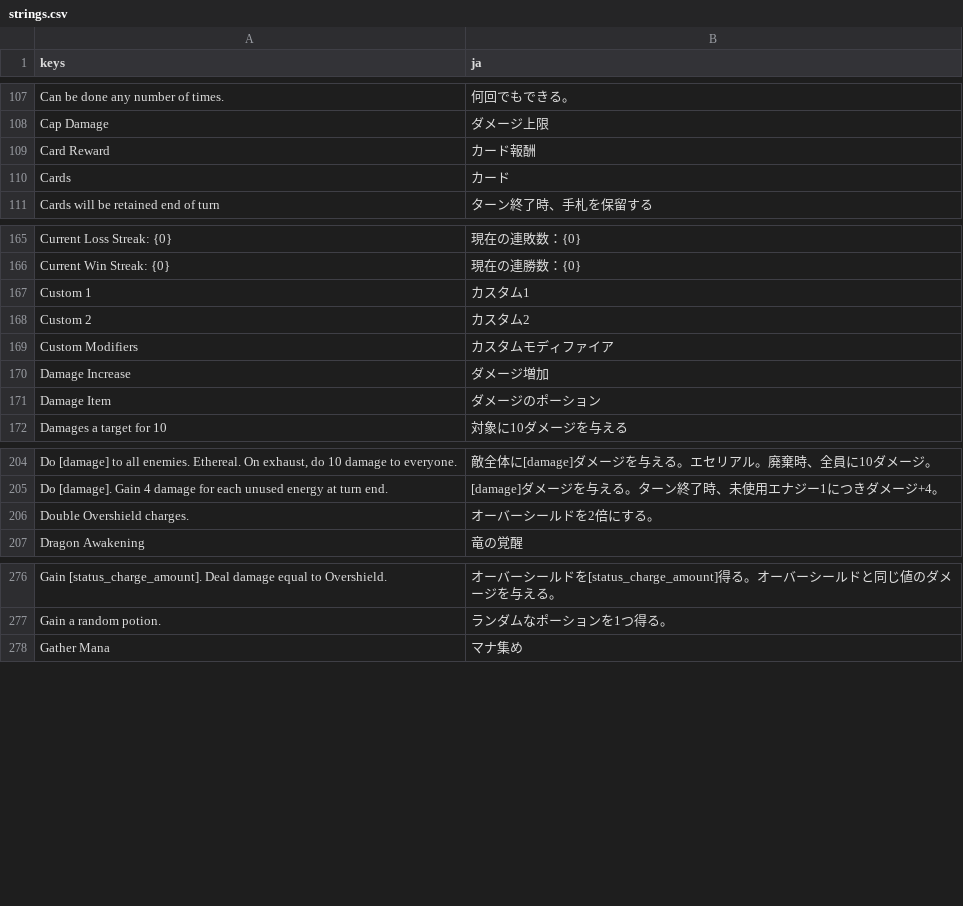
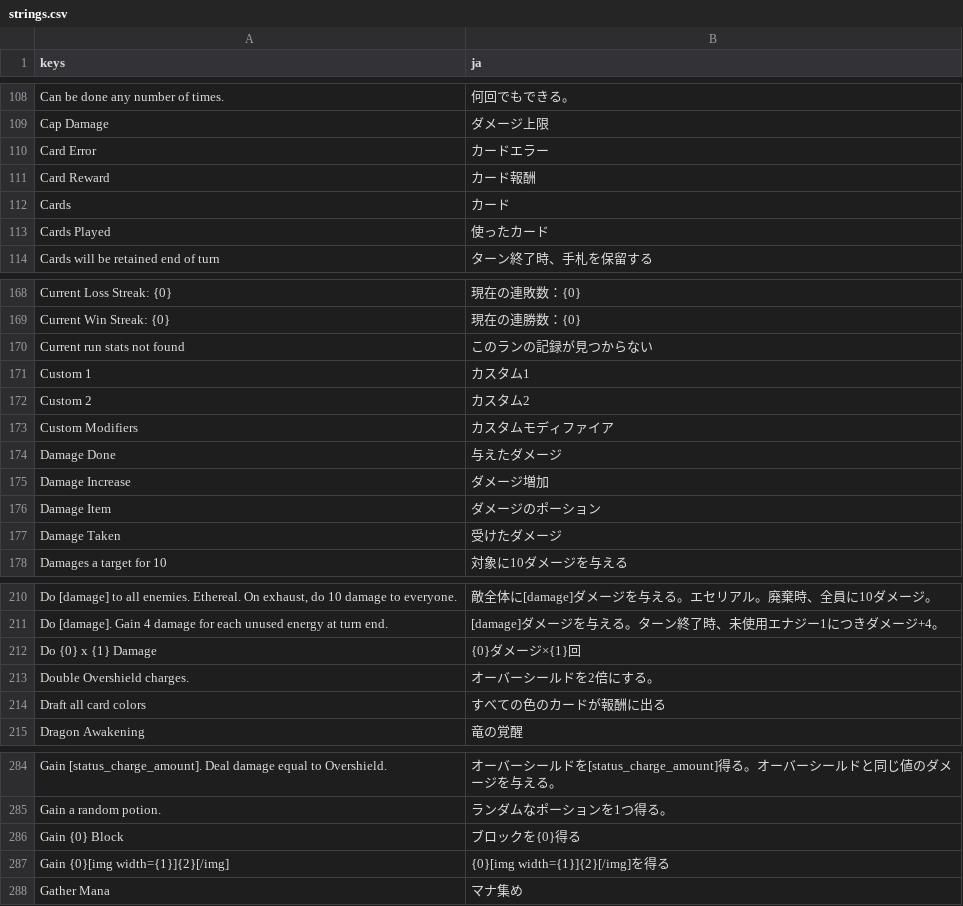
Before and after one commit to musoukun/openslaythe, a CSV file: localization/strings.csv, drawn as a sheet; only a part is shown, gaps mark what is left out; the diff covers the shown part only; the diff names each change by its address in the sheet, - before the commit and + after, or states it on an @@ line.

```diff
--- a/localization/strings.csv
+++ b/localization/strings.csv
+row 110: Card Error | カードエラー
+row 113: Cards Played | 使ったカード
+row 170: Current run stats not found | このランの記録が見つからない
+row 174: Damage Done | 与えたダメージ
+row 177: Damage Taken | 受けたダメージ
+row 212: Do {0} x {1} Damage | {0}ダメージ×{1}回
+row 214: Draft all card colors | すべての色のカードが報酬に出る
+row 286: Gain {0} Block | ブロックを{0}得る
+row 287: Gain {0}[img width={1}]{2}[/img] | {0}[img width={1}]{2}[/img]を得る
```
Also changed, not shown: 26 added rows elsewhere in this file, 10 other files.
